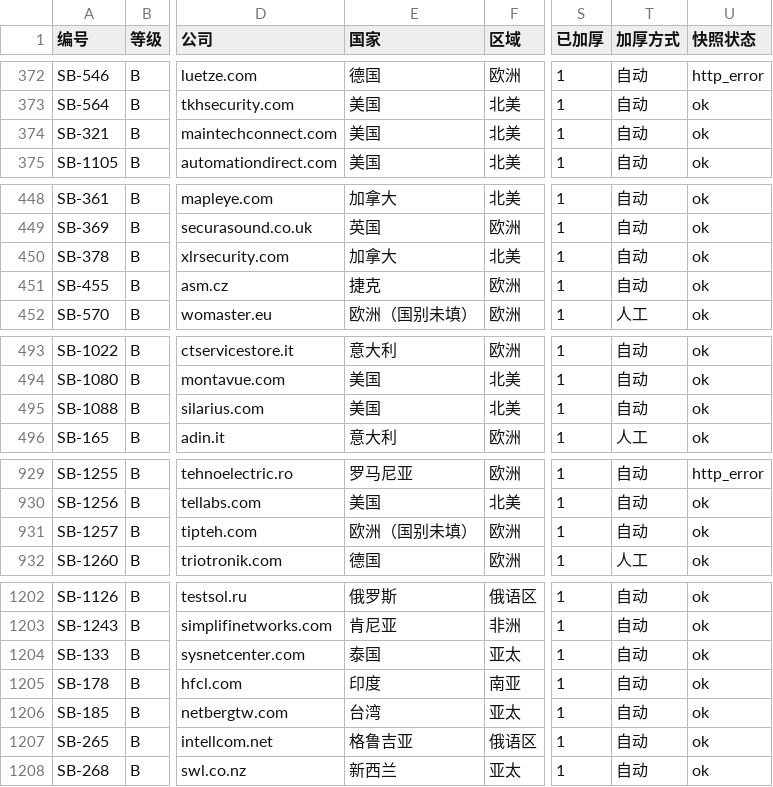
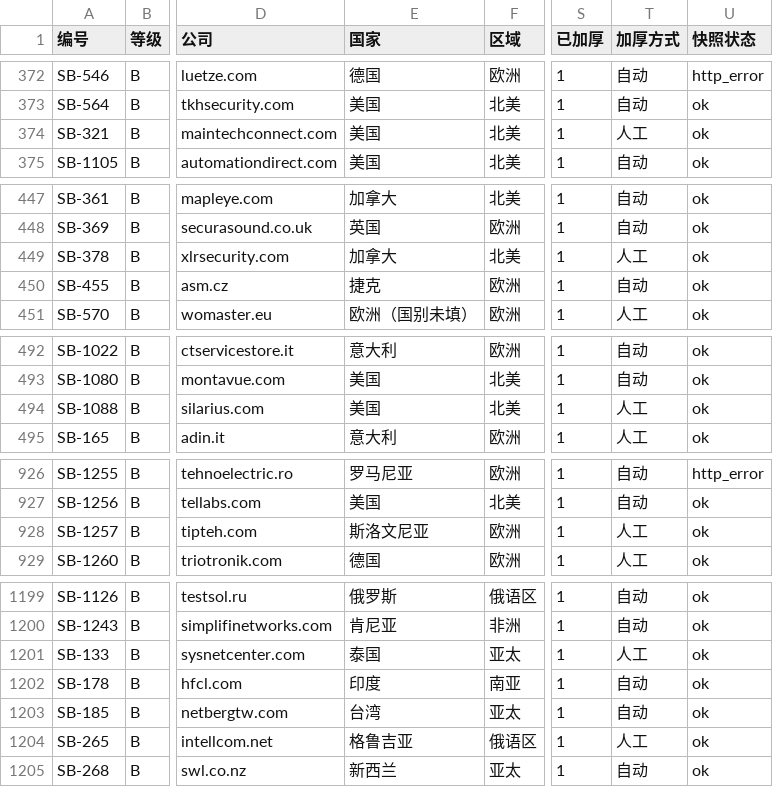
Before and after one commit to elsasaga-cloud/Planet, a CSV file: data/saga_clients/B级加厚分批.csv, drawn as a sheet; only a part is shown, gaps mark what is left out; addresses are those after the commit; the diff covers the shown part only; the diff names each change by its address in the sheet, - before the commit and + after, or states it on an @@ line.

Commit message:
T27-R6: B 级 T4/T5 人工复核批 40 ×24（Sysnet 泰国、Zoom Line 沙特、Tycon 美国自有 TP- 系列、Intellcom 格鲁吉亚 A 候选、XLR/Lysora 加拿大、AirLive/ISON/MSTronic 台湾 OEM 口径、Amatek 俄罗斯自有标等；InduSol America / Grandstream / TRONTEQ 改 C；Tipteh 国别→斯洛文尼亚）
Co-authored-by: arena-agent <297053741+arena-agent@users.noreply.github.com>

```diff
--- a/data/saga_clients/B级加厚分批.csv
+++ b/data/saga_clients/B级加厚分批.csv
-T374 (加厚方式): 自动
+T374 (加厚方式): 人工
-T449 (加厚方式): 自动
+T449 (加厚方式): 人工
-T494 (加厚方式): 自动
+T494 (加厚方式): 人工
-E928 (国家): 欧洲（国别未填）
+E928 (国家): 斯洛文尼亚
-T928 (加厚方式): 自动
+T928 (加厚方式): 人工
-T1201 (加厚方式): 自动
+T1201 (加厚方式): 人工
-T1204 (加厚方式): 自动
+T1204 (加厚方式): 人工
```
Also changed, not shown: 3 removed rows and 15 edited cells elsewhere in this file, 55 other files.
